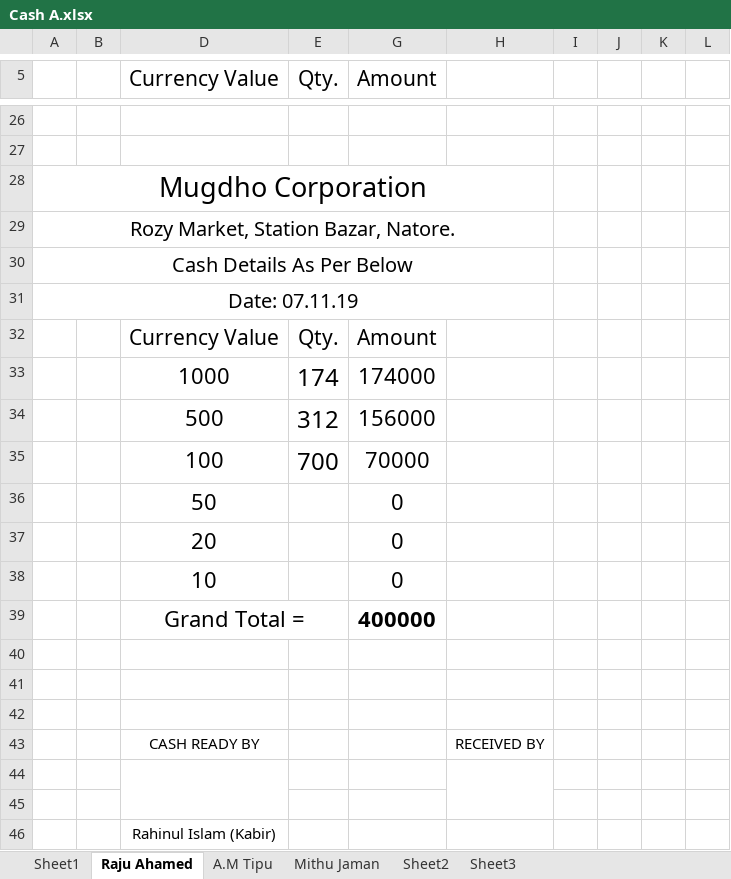
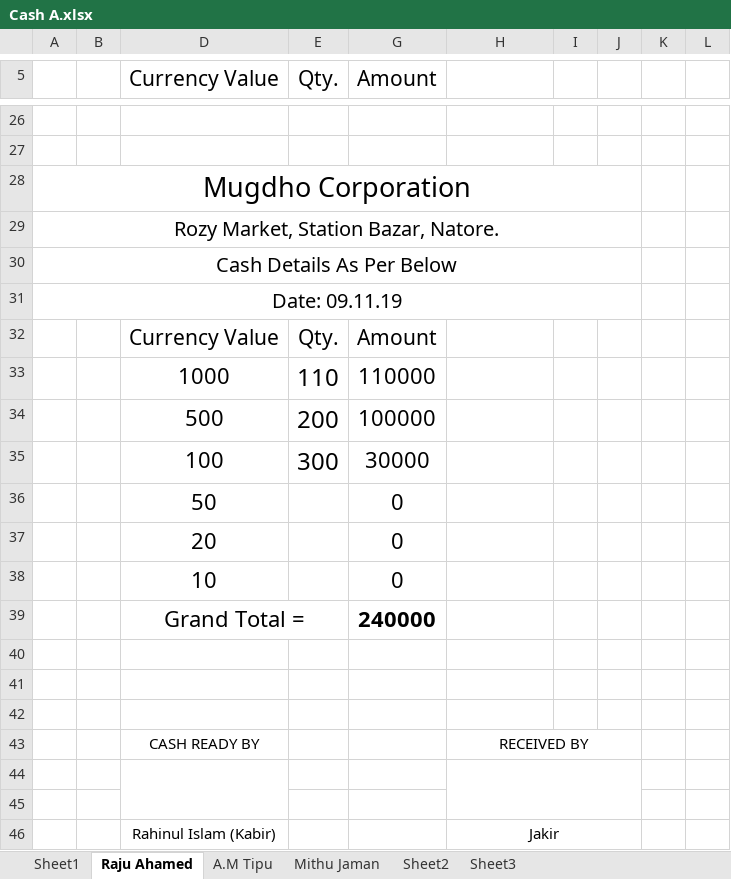
Before and after one commit to rahinul/Mugdho-Corporation, an Excel workbook: Others/Cash A.xlsx, sheet Raju Ahamed, drawn as a sheet; only a part is shown, gaps mark what is left out; values as stored, in another font and other column widths than the file's, no borders; charts and pictures not drawn; removed rows and columns are numbered as before the commit, all else as after; the diff covers the shown part only; the diff names each change by its address in the sheet, - before the commit and + after, or states it on an @@ line.

```diff
--- a/Others/Cash A.xlsx (sheet Raju Ahamed)
+++ b/Others/Cash A.xlsx (sheet Raju Ahamed)
-A28:H28 merged
+A28:J28 merged
-A29:H29 merged
+A29:J29 merged
-A30:H30 merged
+A30:J30 merged
-A31: Date: 07.11.19
+A31: Date: 09.11.19
-A31:H31 merged
+A31:J31 merged
-row 33:  |  | 1000 | 174 | 174000
-row 34:  |  | 500 | 312 | 156000
-row 35:  |  | 100 | 700 | 70000
+row 33:  |  | 1000 | 110 | 110000
+row 34:  |  | 500 | 200 | 100000
+row 35:  |  | 100 | 300 | 30000
-G39 (Amount): 400000
+G39 (Amount): 240000
+H43:J43 merged
-H44:H45 merged
+H44:J45 merged
-H46: (empty)
+H46: Jakir
+H46:J46 merged
```
Also changed, not shown: 3 added rows, 3 removed rows, 3 edited cells and merged cells elsewhere in this sheet, Others/Allocation Sheet 2.xlsx, 6 other files.
